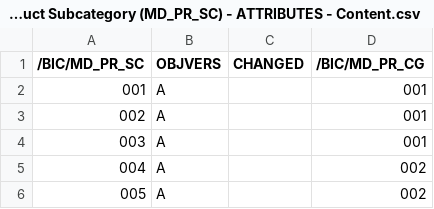
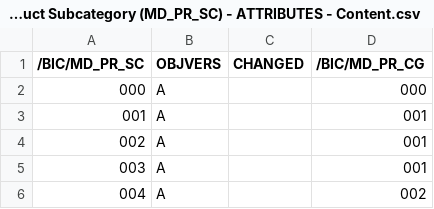
Before and after one commit to codbex/codbex-sample-kronos-bw-sales-migration, a CSV file: sales/db/info-objects/Product Subcategory (MD_PR_SC) - ATTRIBUTES - Content.csv, drawn as a sheet; only a part is shown; the shorter side is filled out with more unchanged rows; the diff names each change by its address in the sheet, - before the commit and + after, or states it on an @@ line.

Commit message:
fix info object csv files - fix formatting, add missing rows

```diff
--- a/sales/db/info-objects/Product Subcategory (MD_PR_SC) - ATTRIBUTES - Content.csv
+++ b/sales/db/info-objects/Product Subcategory (MD_PR_SC) - ATTRIBUTES - Content.csv
+row 2: 000 | A |  | 000
```
Also changed, not shown: sales/db/info-objects/Currency MD (MD_CURR) - TEXTS - Content.csv, sales/db/info-objects/Customer MD (MD_CUS) - TEXTS - Content.csv, 15 other files.
